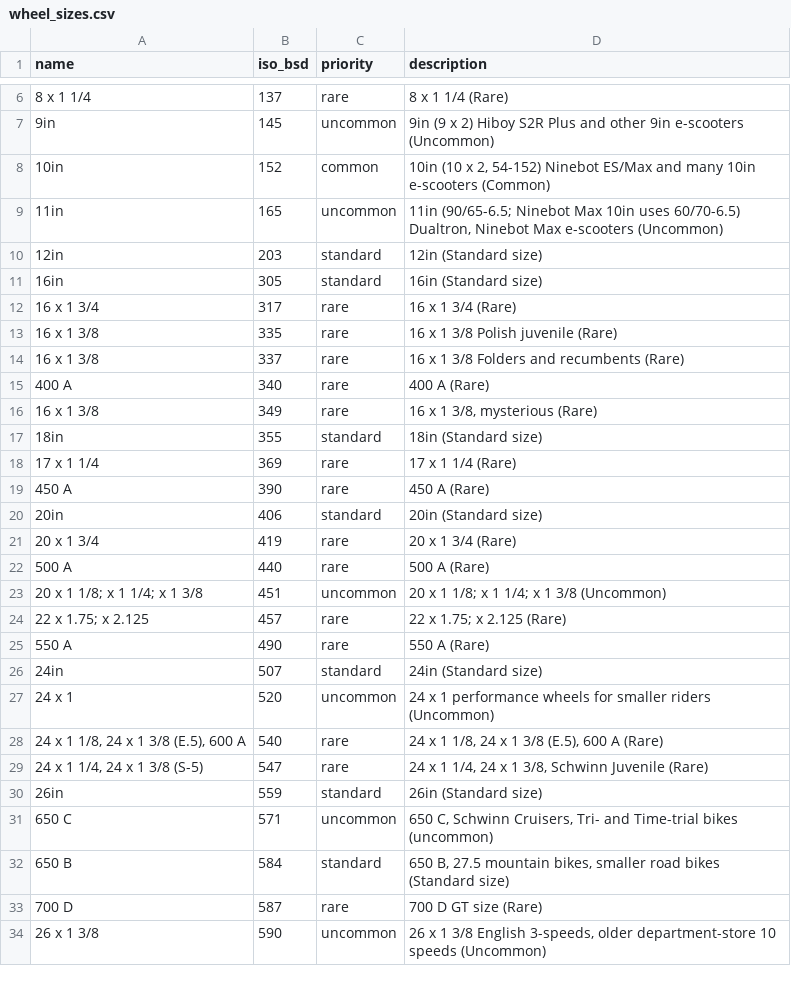
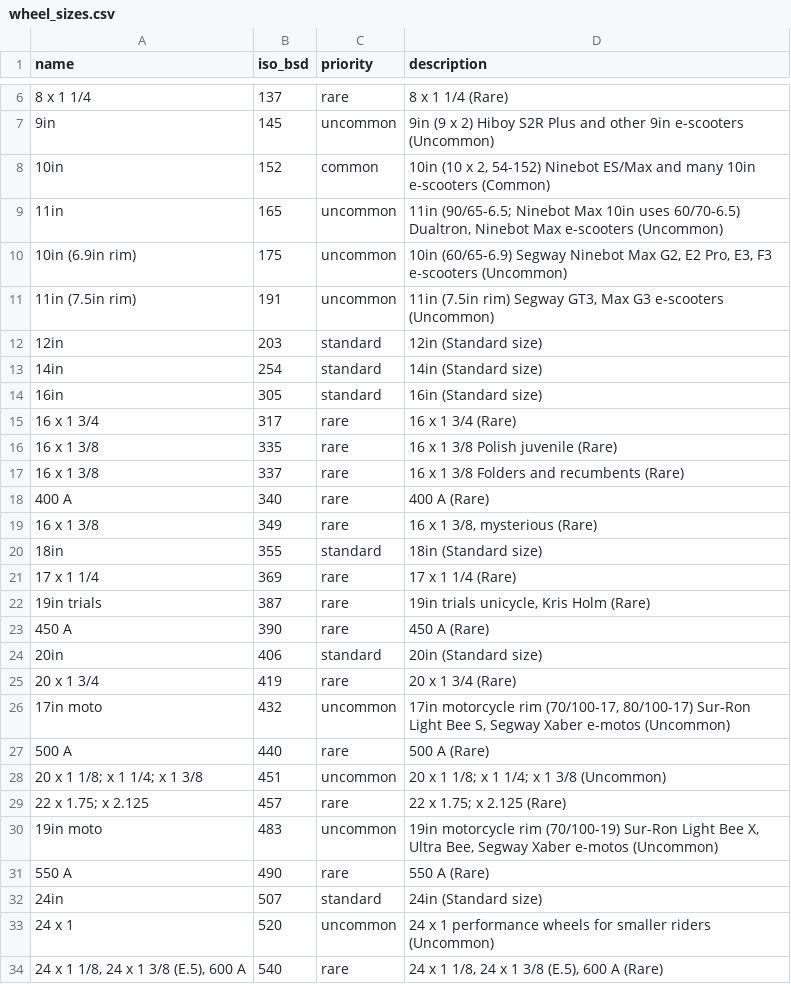
Before and after one commit to bikeindex/bike_data, a CSV file: data/wheel_sizes.csv, drawn as a sheet; only a part is shown, gaps mark what is left out; the shorter side is filled out with more unchanged rows; the diff names each change by its address in the sheet, - before the commit and + after, or states it on an @@ line.

Commit message:
Add missing wheel sizes (#67)
Adds six wheel sizes to `data/wheel_sizes.csv`:

- `175` 10in (6.9in rim) and `191` 11in (7.5in rim): Segway e-scooters
(Max G2/G3, GT3, etc.). 175 is the 60/65-6.9 tire
- `254` 14in: standard kids' bikes and compact e-bikes
- `387` 19in trials: Kris Holm trials unicycle
- `432` 17in moto and `483` 19in moto: Sur-Ron and Segway Xaber e-motos

```diff
--- a/data/wheel_sizes.csv
+++ b/data/wheel_sizes.csv
+row 10: 10in (6.9in rim) | 175 | uncommon | 10in (60/65-6.9) Segway Ninebot Max G2, E2 Pro, E3, F3 e-scooters (Uncommon)
+row 11: 11in (7.5in rim) | 191 | uncommon | 11in (7.5in rim) Segway GT3, Max G3 e-scooters (Uncommon)
+row 13: 14in | 254 | standard | 14in (Standard size)
+row 22: 19in trials | 387 | rare | 19in trials unicycle, Kris Holm (Rare)
+row 26: 17in moto | 432 | uncommon | 17in motorcycle rim (70/100-17, 80/100-17) Sur-Ron Light Bee S, Segway Xaber e-motos (Uncommon)
+row 30: 19in moto | 483 | uncommon | 19in motorcycle rim (70/100-19) Sur-Ron Light Bee X, Ultra Bee, Segway Xaber e-motos (Uncommon)
```
